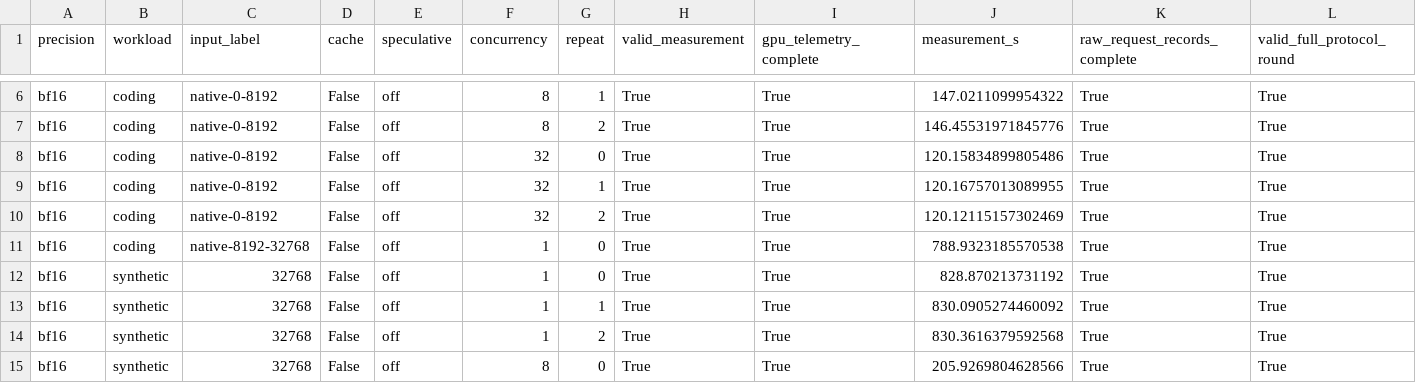
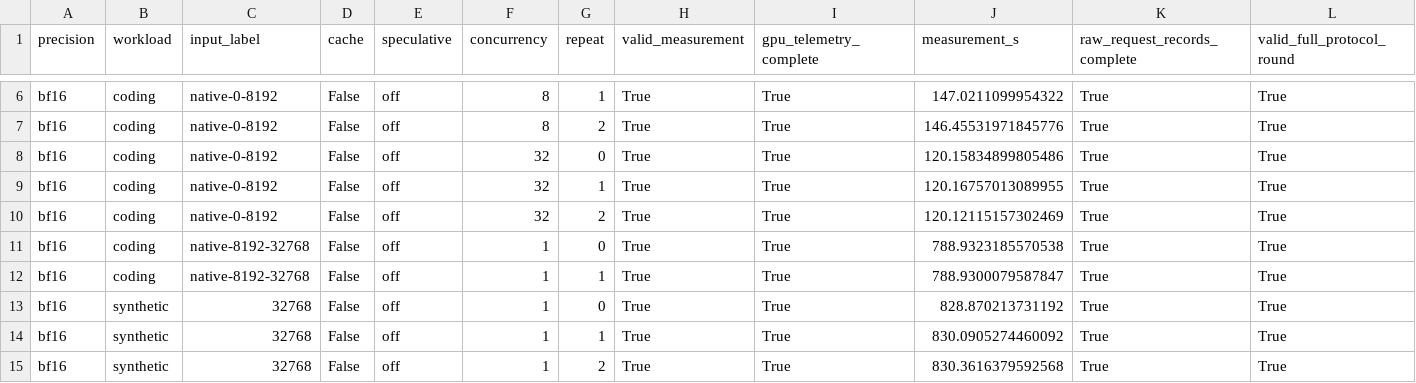
Before and after one commit to zhiyuanhubj/agent-benchmark-evals-20261019, a CSV file: evidence/muse_controlled_perf_20261028/detailed_rounds.csv, drawn as a sheet; only a part is shown, gaps mark what is left out; the shorter side is filled out with more unchanged rows; rows hold the shown columns only; the diff names each change by its address in the sheet, - before the commit and + after, or states it on an @@ line.

```diff
--- a/evidence/muse_controlled_perf_20261028/detailed_rounds.csv
+++ b/evidence/muse_controlled_perf_20261028/detailed_rounds.csv
+row 12: bf16 | coding | native-8192-32768 | False | off | 1 | 1 | True | True | 788.9300079587847 | True | True
```
Also changed, not shown: evidence/muse_controlled_perf_20261028/acceptance_matrix.csv, evidence/muse_controlled_perf_20261028/all_rounds.csv, 7 other files.
